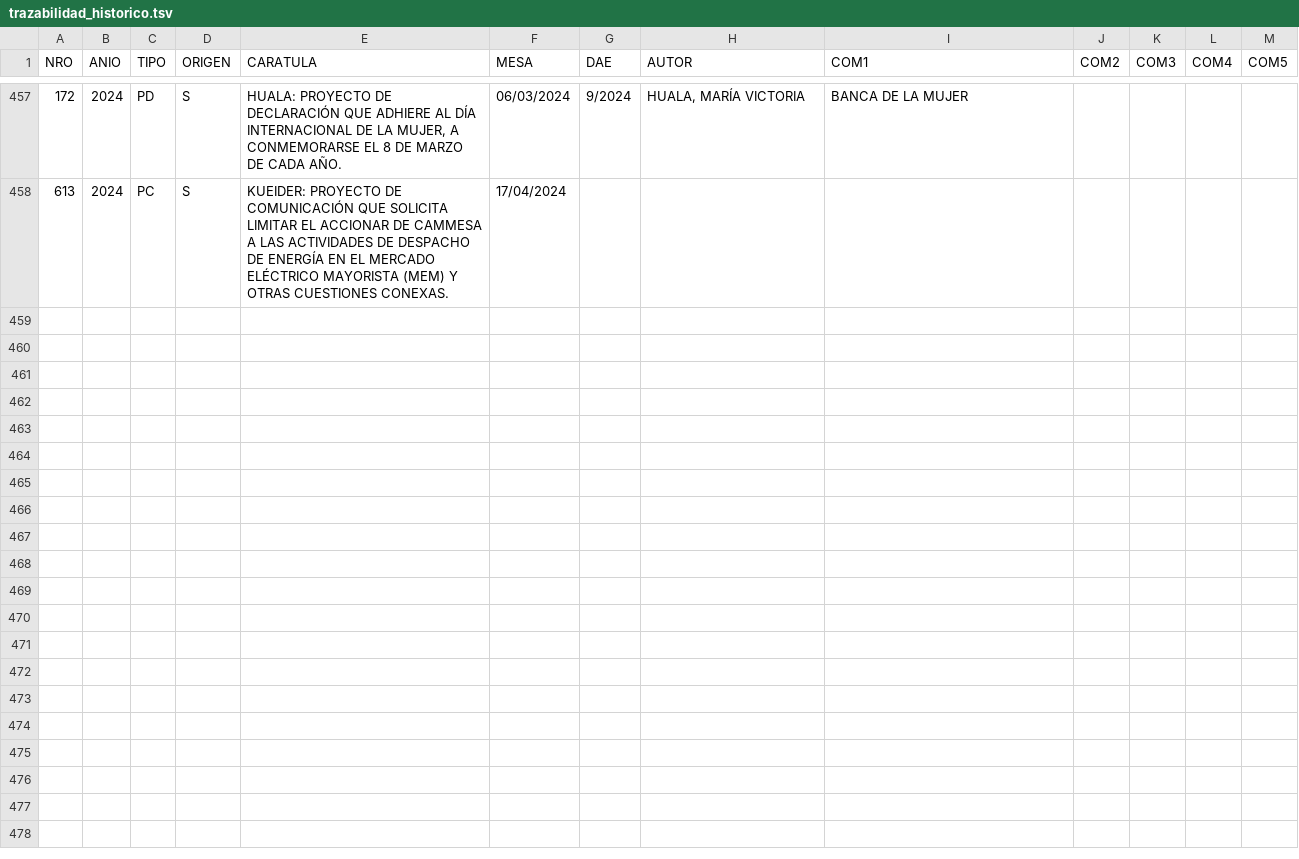
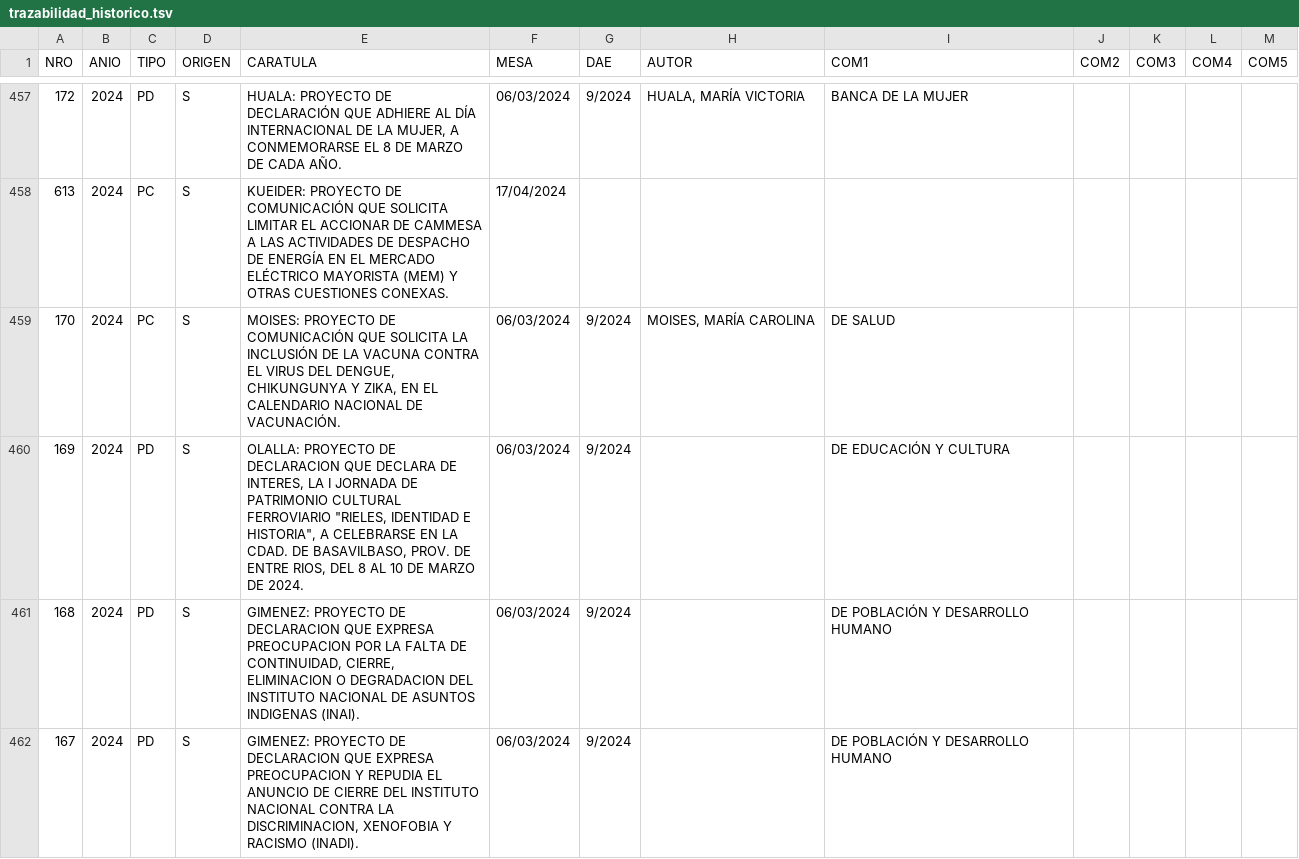
Before and after one commit to bonifaciomariano/Proyectos-ingresados, a TSV file: trazabilidad_historico.tsv, drawn as a sheet; only a part is shown, gaps mark what is left out; the diff covers the shown part only; the diff names each change by its address in the sheet, - before the commit and + after, or states it on an @@ line.

```diff
--- a/trazabilidad_historico.tsv
+++ b/trazabilidad_historico.tsv
+row 459: 170 | 2024 | PC | S | MOISES: PROYECTO DE COMUNICACIÓN QUE SOLICITA LA INCLUSIÓN DE LA VACUNA CONTRA EL VIRUS DEL DENGUE, CHIKUNGUNYA Y ZIKA, EN EL CALENDARIO NACIONAL DE VACUNACIÓN. | 06/03/2024 | 9/2024 | MOISES, MARÍA CAROLINA | DE SALUD
+row 460: 169 | 2024 | PD | S | OLALLA: PROYECTO DE DECLARACION QUE DECLARA DE INTERES, LA I JORNADA DE PATRIMONIO CULTURAL FERROVIARIO "RIELES, IDENTIDAD E HISTORIA", A CELEBRARSE EN LA CDAD. DE BASAVILBASO, PROV. DE ENTRE RIOS, DEL 8 AL 10 DE MARZO DE 2024. | 06/03/2024 | 9/2024 |  | DE EDUCACIÓN Y CULTURA
+row 461: 168 | 2024 | PD | S | GIMENEZ: PROYECTO DE DECLARACION QUE EXPRESA PREOCUPACION POR LA FALTA DE CONTINUIDAD, CIERRE, ELIMINACION O DEGRADACION DEL INSTITUTO NACIONAL DE ASUNTOS INDIGENAS (INAI). | 06/03/2024 | 9/2024 |  | DE POBLACIÓN Y DESARROLLO HUMANO
+row 462: 167 | 2024 | PD | S | GIMENEZ: PROYECTO DE DECLARACION QUE EXPRESA PREOCUPACION Y REPUDIA EL ANUNCIO DE CIERRE DEL INSTITUTO NACIONAL CONTRA LA DISCRIMINACION, XENOFOBIA Y RACISMO (INADI). | 06/03/2024 | 9/2024 |  | DE POBLACIÓN Y DESARROLLO HUMANO
```
Also changed, not shown: 3 added rows elsewhere in this file, 1 other file.
